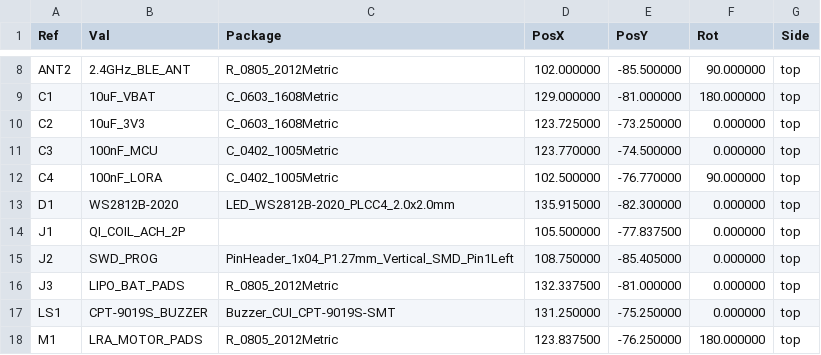
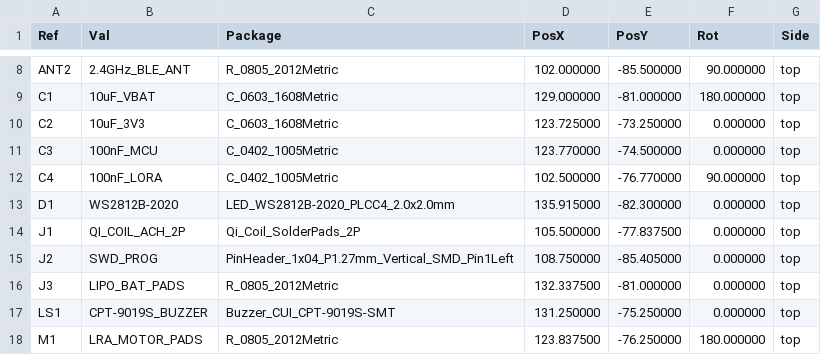
Before and after one commit to schmidtmt/openmotorbridge, a CSV file: hardware/production_packages/07_smart_keyfob_pcba/07_smart_keyfob_pcba_cpl_jlcpcb.csv, drawn as a sheet; only a part is shown, gaps mark what is left out.

```diff
--- a/hardware/production_packages/07_smart_keyfob_pcba/07_smart_keyfob_pcba_cpl_jlcpcb.csv
+++ b/hardware/production_packages/07_smart_keyfob_pcba/07_smart_keyfob_pcba_cpl_jlcpcb.csv
@@ -13,3 +13,3 @@ Ref,Val,Package,PosX,PosY,Rot,Side
 "D1","WS2812B-2020","LED_WS2812B-2020_PLCC4_2.0x2.0mm",135.915000,-82.300000,0.000000,top
-"J1","QI_COIL_ACH_2P","",105.500000,-77.837500,0.000000,top
+"J1","QI_COIL_ACH_2P","Qi_Coil_SolderPads_2P",105.500000,-77.837500,0.000000,top
 "J2","SWD_PROG","PinHeader_1x04_P1.27mm_Vertical_SMD_Pin1Left",108.750000,-85.405000,0.000000,top
```
Also changed, not shown: hardware/production_packages/05_front_node_pcba/05_front_node_pcba_bom_jlcpcb.csv, hardware/production_packages/05_front_node_pcba/05_front_node_pcba_cpl_jlcpcb.csv, 43 other files.
